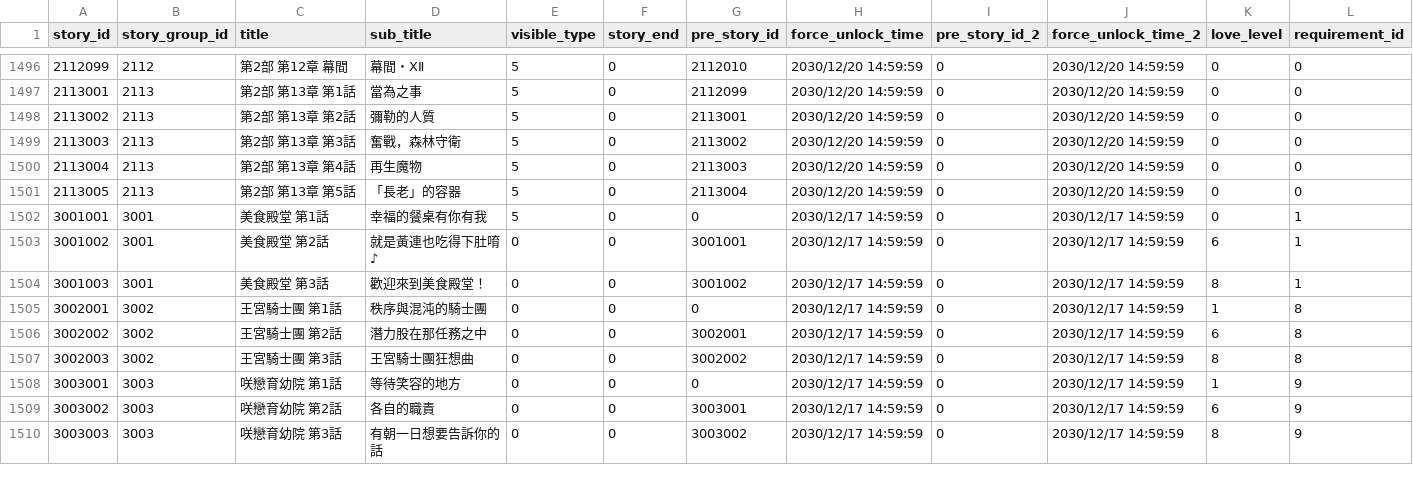
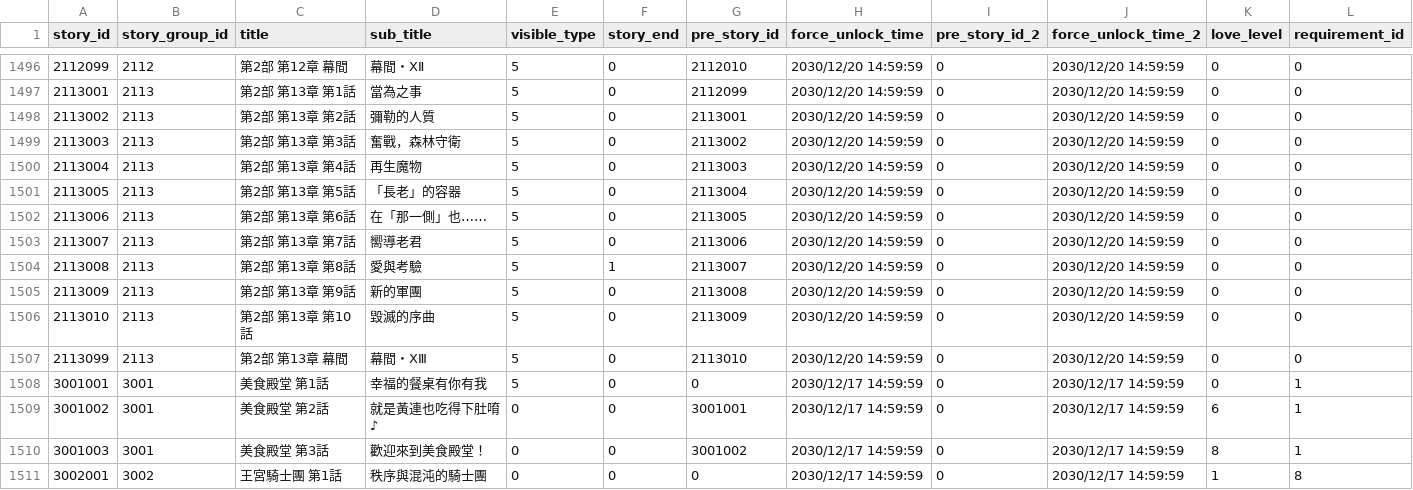
Before and after one commit to KiruyaMomochi/RediveData, a CSV file: db/csv/story_detail.csv, drawn as a sheet; only a part is shown, gaps mark what is left out; the shorter side is filled out with more unchanged rows; rows hold the shown columns only; the diff names each change by its address in the sheet, - before the commit and + after, or states it on an @@ line.

```diff
--- a/db/csv/story_detail.csv
+++ b/db/csv/story_detail.csv
+row 1502: 2113006 | 2113 | 第2部 第13章 第6話 | 在「那一側」也…… | 5 | 0 | 2113005 | 2030/12/20 14:59:59 | 0 | 2030/12/20 14:59:59 | 0 | 0
+row 1503: 2113007 | 2113 | 第2部 第13章 第7話 | 嚮導老君 | 5 | 0 | 2113006 | 2030/12/20 14:59:59 | 0 | 2030/12/20 14:59:59 | 0 | 0
+row 1504: 2113008 | 2113 | 第2部 第13章 第8話 | 愛與考驗 | 5 | 1 | 2113007 | 2030/12/20 14:59:59 | 0 | 2030/12/20 14:59:59 | 0 | 0
+row 1505: 2113009 | 2113 | 第2部 第13章 第9話 | 新的軍團 | 5 | 0 | 2113008 | 2030/12/20 14:59:59 | 0 | 2030/12/20 14:59:59 | 0 | 0
+row 1506: 2113010 | 2113 | 第2部 第13章 第10話 | 毀滅的序曲 | 5 | 0 | 2113009 | 2030/12/20 14:59:59 | 0 | 2030/12/20 14:59:59 | 0 | 0
+row 1507: 2113099 | 2113 | 第2部 第13章 幕間 | 幕間・ⅩⅢ | 5 | 0 | 2113010 | 2030/12/20 14:59:59 | 0 | 2030/12/20 14:59:59 | 0 | 0
```
Also changed, not shown: db/csv/enemy_reward_data.csv, db/csv/equipment_data.csv, 55 other files.
